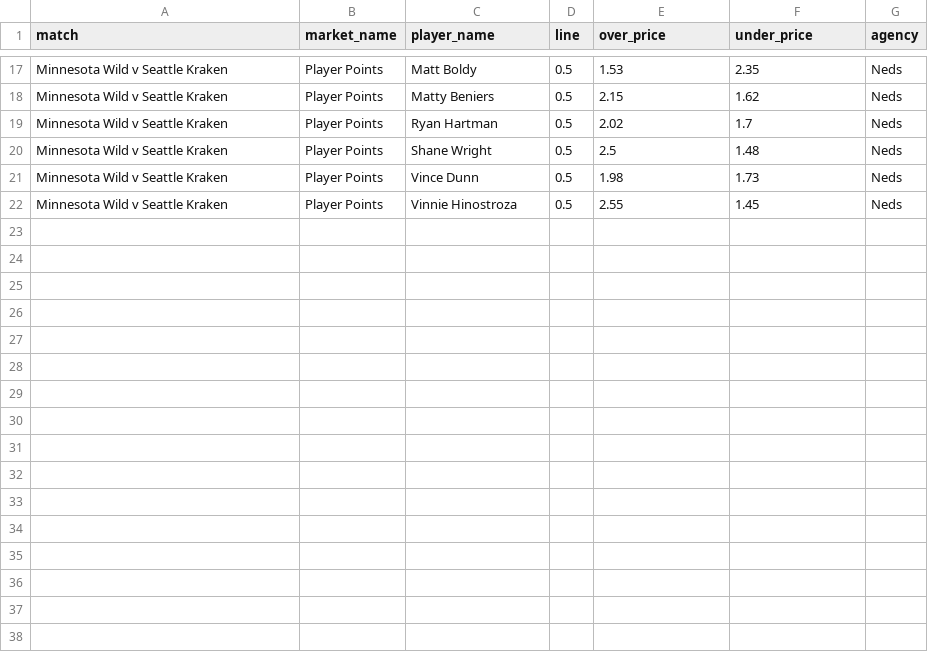
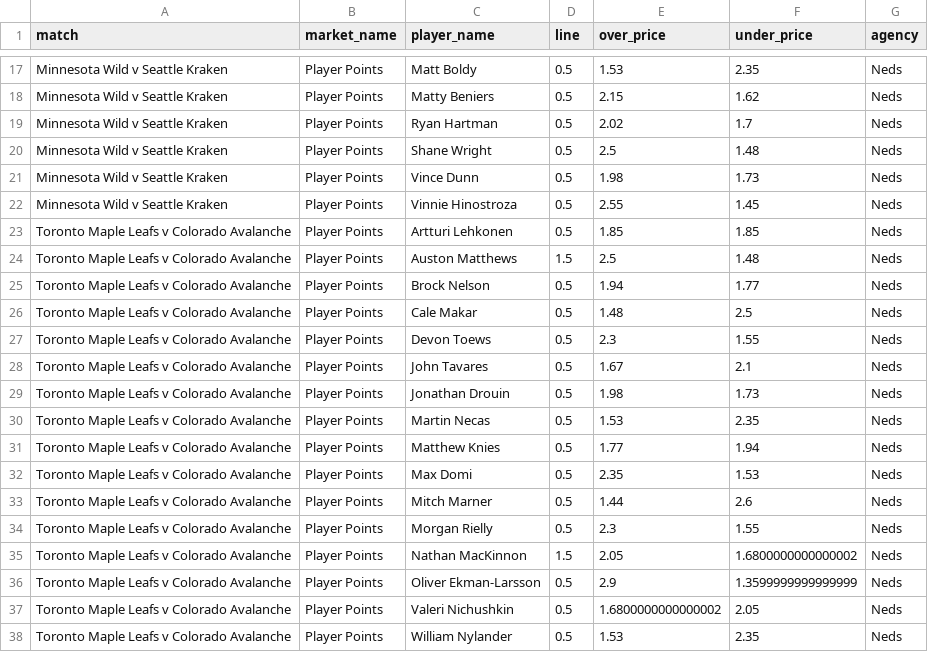
Before and after one commit to jamesbrown1417/NHL, a CSV file: Data/scraped_odds/neds_player_points.csv, drawn as a sheet; only a part is shown, gaps mark what is left out; the diff names each change by its address in the sheet, - before the commit and + after, or states it on an @@ line.

```diff
--- a/Data/scraped_odds/neds_player_points.csv
+++ b/Data/scraped_odds/neds_player_points.csv
+row 23: Toronto Maple Leafs v Colorado Avalanche | Player Points | Artturi Lehkonen | 0.5 | 1.85 | 1.85 | Neds
+row 24: Toronto Maple Leafs v Colorado Avalanche | Player Points | Auston Matthews | 1.5 | 2.5 | 1.48 | Neds
+row 25: Toronto Maple Leafs v Colorado Avalanche | Player Points | Brock Nelson | 0.5 | 1.94 | 1.77 | Neds
+row 26: Toronto Maple Leafs v Colorado Avalanche | Player Points | Cale Makar | 0.5 | 1.48 | 2.5 | Neds
+row 27: Toronto Maple Leafs v Colorado Avalanche | Player Points | Devon Toews | 0.5 | 2.3 | 1.55 | Neds
+row 28: Toronto Maple Leafs v Colorado Avalanche | Player Points | John Tavares | 0.5 | 1.67 | 2.1 | Neds
+row 29: Toronto Maple Leafs v Colorado Avalanche | Player Points | Jonathan Drouin | 0.5 | 1.98 | 1.73 | Neds
+row 30: Toronto Maple Leafs v Colorado Avalanche | Player Points | Martin Necas | 0.5 | 1.53 | 2.35 | Neds
+row 31: Toronto Maple Leafs v Colorado Avalanche | Player Points | Matthew Knies | 0.5 | 1.77 | 1.94 | Neds
+row 32: Toronto Maple Leafs v Colorado Avalanche | Player Points | Max Domi | 0.5 | 2.35 | 1.53 | Neds
+row 33: Toronto Maple Leafs v Colorado Avalanche | Player Points | Mitch Marner | 0.5 | 1.44 | 2.6 | Neds
+row 34: Toronto Maple Leafs v Colorado Avalanche | Player Points | Morgan Rielly | 0.5 | 2.3 | 1.55 | Neds
+row 35: Toronto Maple Leafs v Colorado Avalanche | Player Points | Nathan MacKinnon | 1.5 | 2.05 | 1.6800000000000002 | Neds
+row 36: Toronto Maple Leafs v Colorado Avalanche | Player Points | Oliver Ekman-Larsson | 0.5 | 2.9 | 1.3599999999999999 | Neds
+row 37: Toronto Maple Leafs v Colorado Avalanche | Player Points | Valeri Nichushkin | 0.5 | 1.6800000000000002 | 2.05 | Neds
+row 38: Toronto Maple Leafs v Colorado Avalanche | Player Points | William Nylander | 0.5 | 1.53 | 2.35 | Neds
```
Also changed, not shown: Data/scraped_odds/bet365_player_shots_on_goal.csv, Data/scraped_odds/neds_player_assists.csv, 33 other files.
